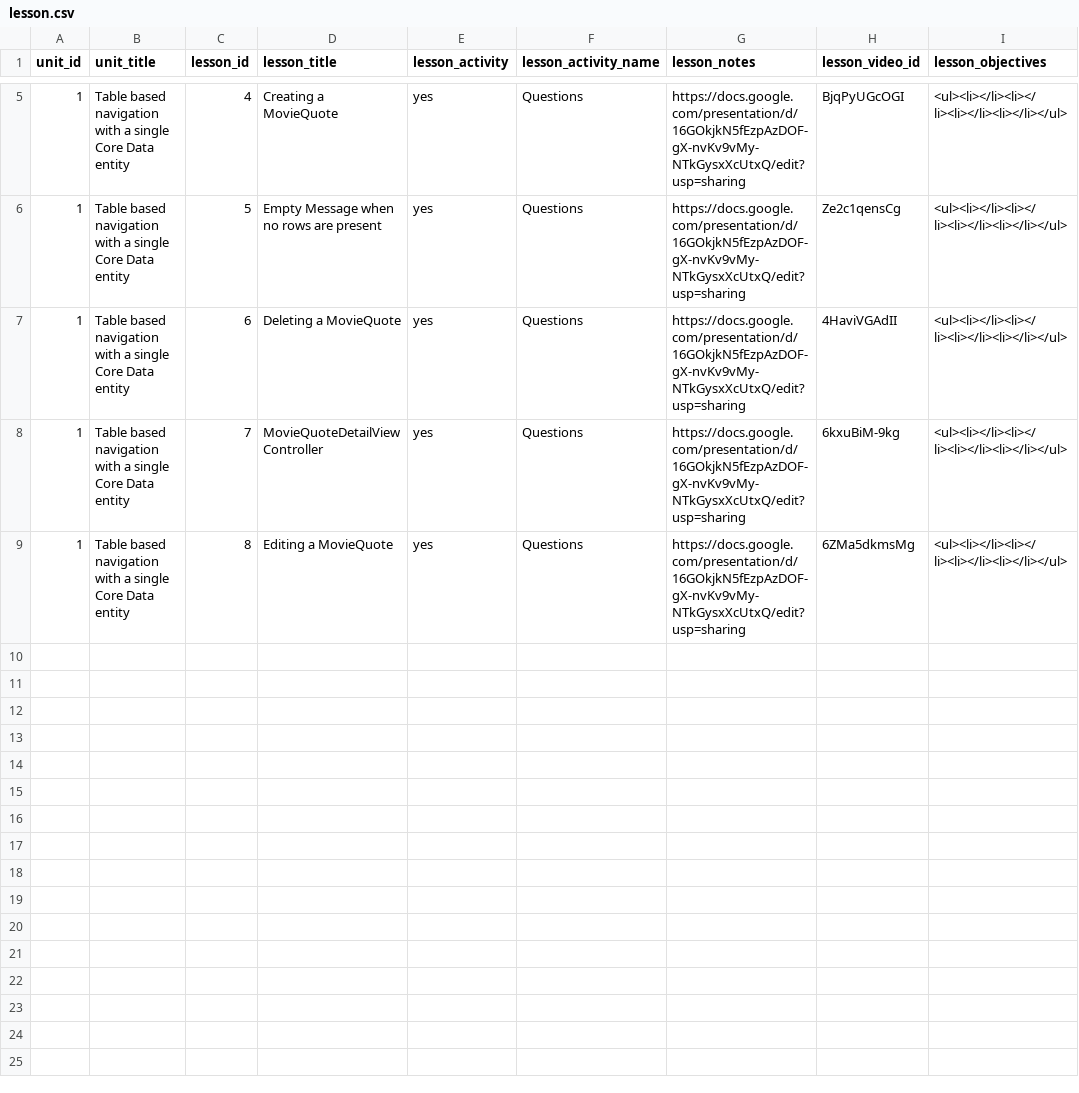
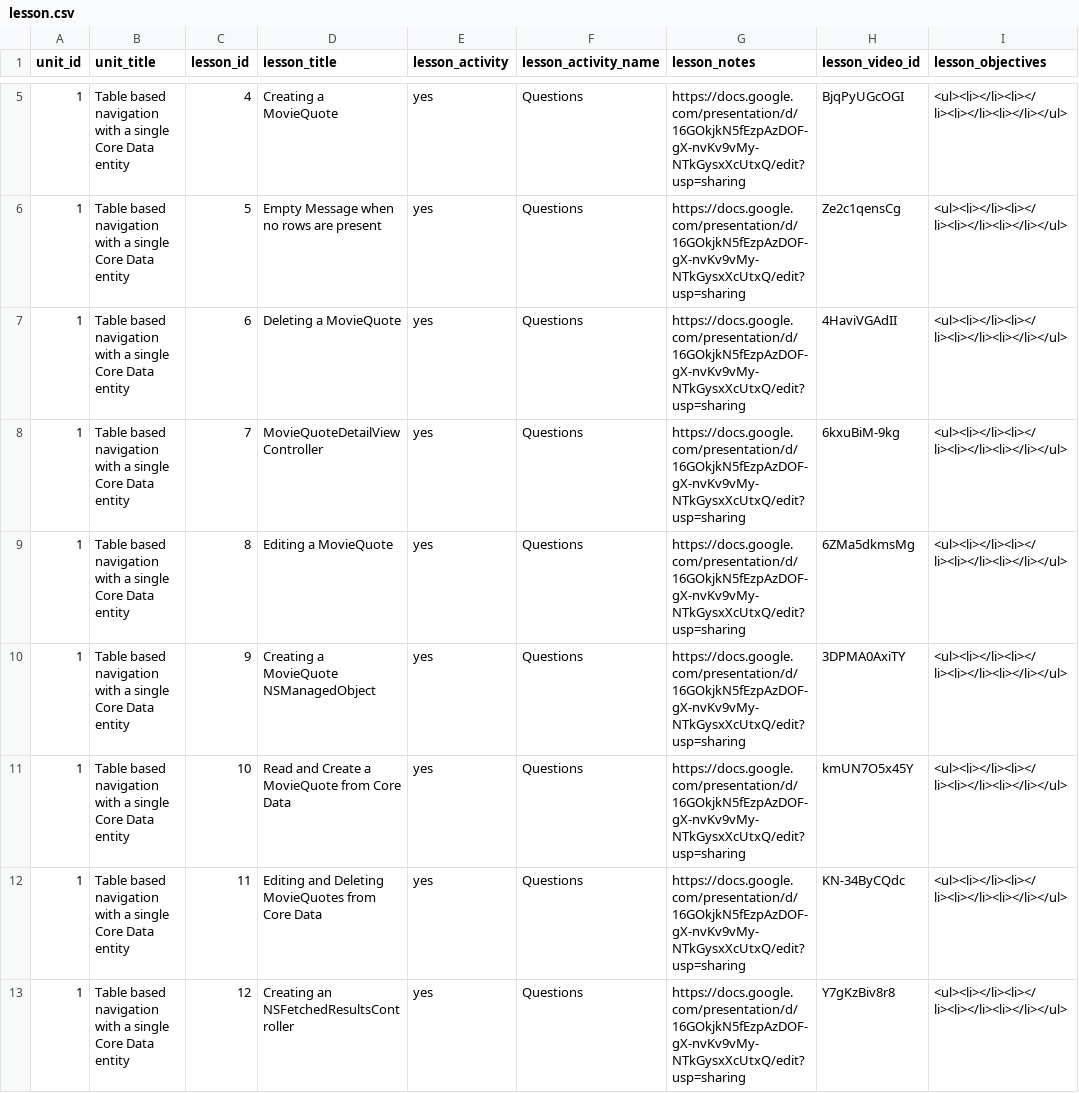
Before and after one commit to Rosebotics/RoseboticsWeb, a CSV file: courses/ios-core-data/data/lesson.csv, drawn as a sheet; only a part is shown, gaps mark what is left out; the diff covers the shown part only.

Commit message:
Chipping away at the first Core Data unit

```diff
--- a/courses/ios-core-data/data/lesson.csv
+++ b/courses/ios-core-data/data/lesson.csv
@@ -9 +9,5 @@ unit_id,unit_title,lesson_id,lesson_title,lesson_activity,lesson_activity_name,l
 1,Table based navigation with a single Core Data entity,8,Editing a MovieQuote,yes,Questions,https://docs.google.com/presentation/d/16GOkjkN5fEzpAzDOF-gX-nvKv9vMy-NTkGysxXcUtxQ/edit?usp=sharing,6ZMa5dkmsMg,"<ul><li></li><li></li><li></li><li></li></ul>"
+1,Table based navigation with a single Core Data entity,9,Creating a MovieQuote NSManagedObject,yes,Questions,https://docs.google.com/presentation/d/16GOkjkN5fEzpAzDOF-gX-nvKv9vMy-NTkGysxXcUtxQ/edit?usp=sharing,3DPMA0AxiTY,"<ul><li></li><li></li><li></li><li></li></ul>"
+1,Table based navigation with a single Core Data entity,10,Read and Create a MovieQuote from Core Data,yes,Questions,https://docs.google.com/presentation/d/16GOkjkN5fEzpAzDOF-gX-nvKv9vMy-NTkGysxXcUtxQ/edit?usp=sharing,kmUN7O5x45Y,"<ul><li></li><li></li><li></li><li></li></ul>"
+1,Table based navigation with a single Core Data entity,11,Editing and Deleting MovieQuotes from Core Data,yes,Questions,https://docs.google.com/presentation/d/16GOkjkN5fEzpAzDOF-gX-nvKv9vMy-NTkGysxXcUtxQ/edit?usp=sharing,KN-34ByCQdc,"<ul><li></li><li></li><li></li><li></li></ul>"
+1,Table based navigation with a single Core Data entity,12,Creating an NSFetchedResultsController,yes,Questions,https://docs.google.com/presentation/d/16GOkjkN5fEzpAzDOF-gX-nvKv9vMy-NTkGysxXcUtxQ/edit?usp=sharing,Y7gKzBiv8r8,"<ul><li></li><li></li><li></li><li></li></ul>"
```
Also changed, not shown: 3 added rows and 3 edited cells elsewhere in this file, 2 other files.
